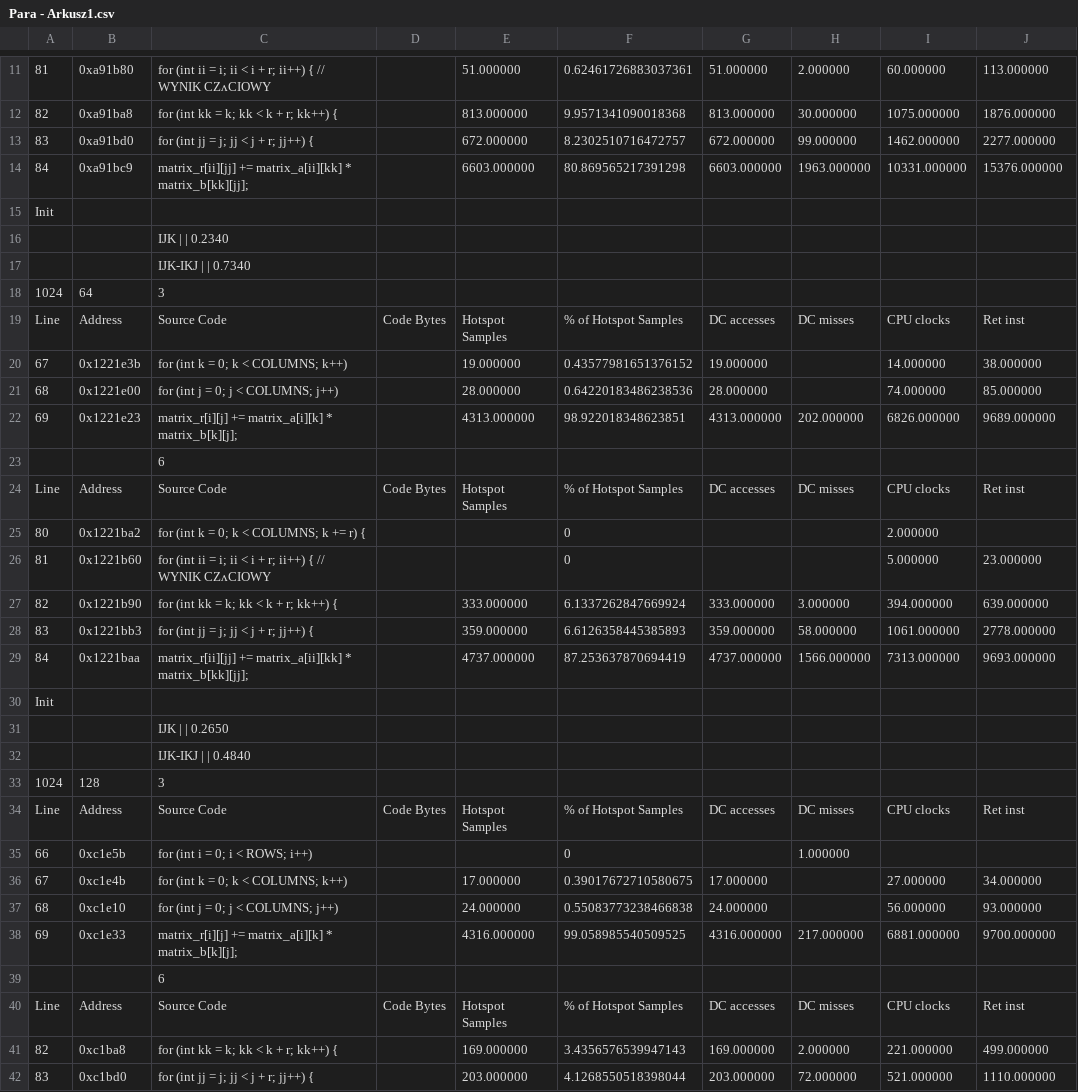
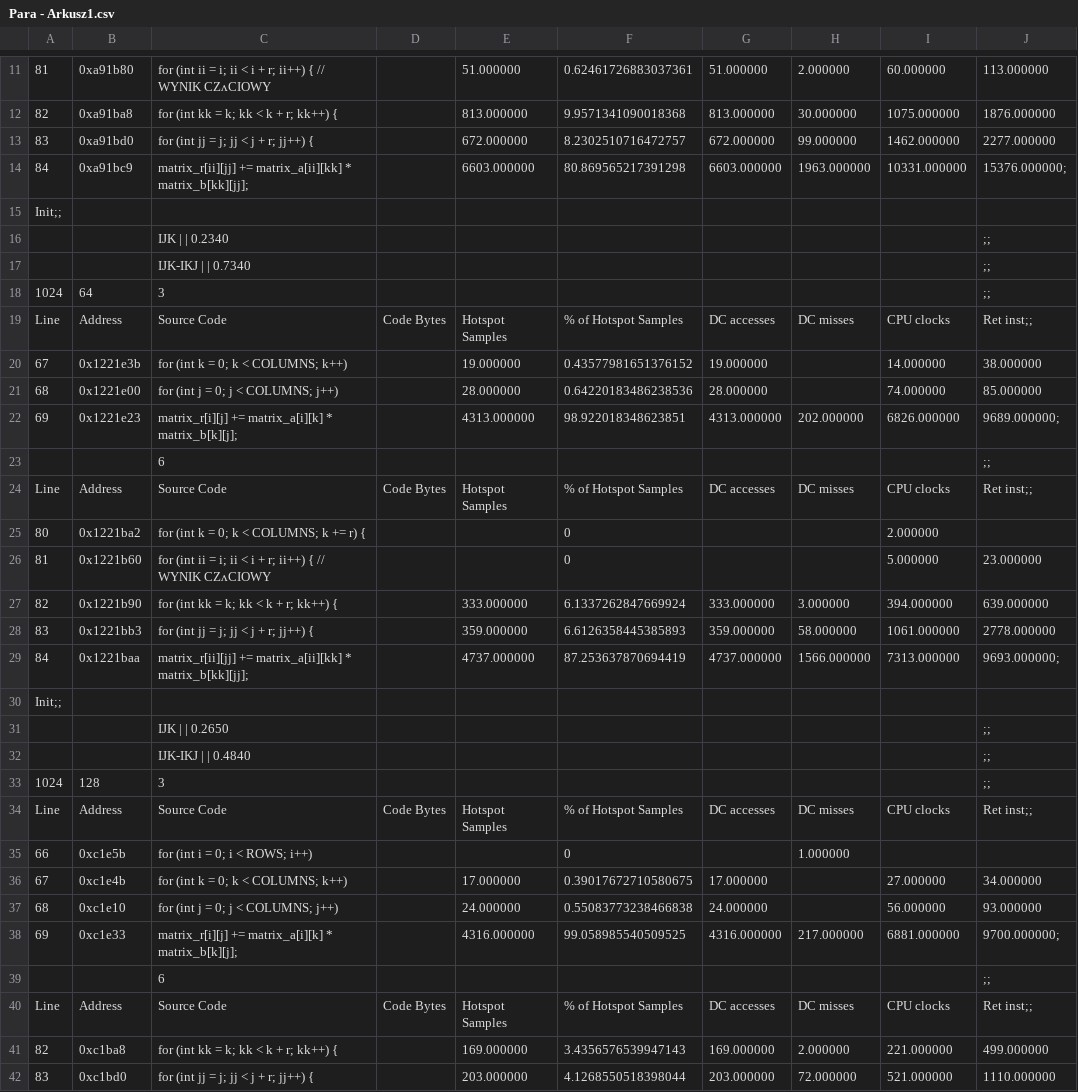
Before and after one commit to Maaslak/PRWalk, a CSV file: data/Para - Arkusz1.csv, drawn as a sheet; only a part is shown, gaps mark what is left out; the diff covers the shown part only; the diff names each change by its address in the sheet, - before the commit and + after, or states it on an @@ line.

```diff
--- a/data/Para - Arkusz1.csv
+++ b/data/Para - Arkusz1.csv
-J14: 15376.000000
+J14: 15376.000000;
-A15: Init
+A15: Init;;
-J16:J18: (empty)
+J16:J18: ;;
-J19: Ret inst
+J19: Ret inst;;
-J22: 9689.000000
+J22: 9689.000000;
-J23: (empty)
+J23: ;;
-J24: Ret inst
+J24: Ret inst;;
-J29: 9693.000000
+J29: 9693.000000;
-A30: Init
+A30: Init;;
-J31:J33: (empty)
+J31:J33: ;;
-J34: Ret inst
+J34: Ret inst;;
-J38: 9700.000000
+J38: 9700.000000;
-J39: (empty)
+J39: ;;
-J40: Ret inst
+J40: Ret inst;;
```
Also changed, not shown: 78 edited cells elsewhere in this file, 1 other file.
